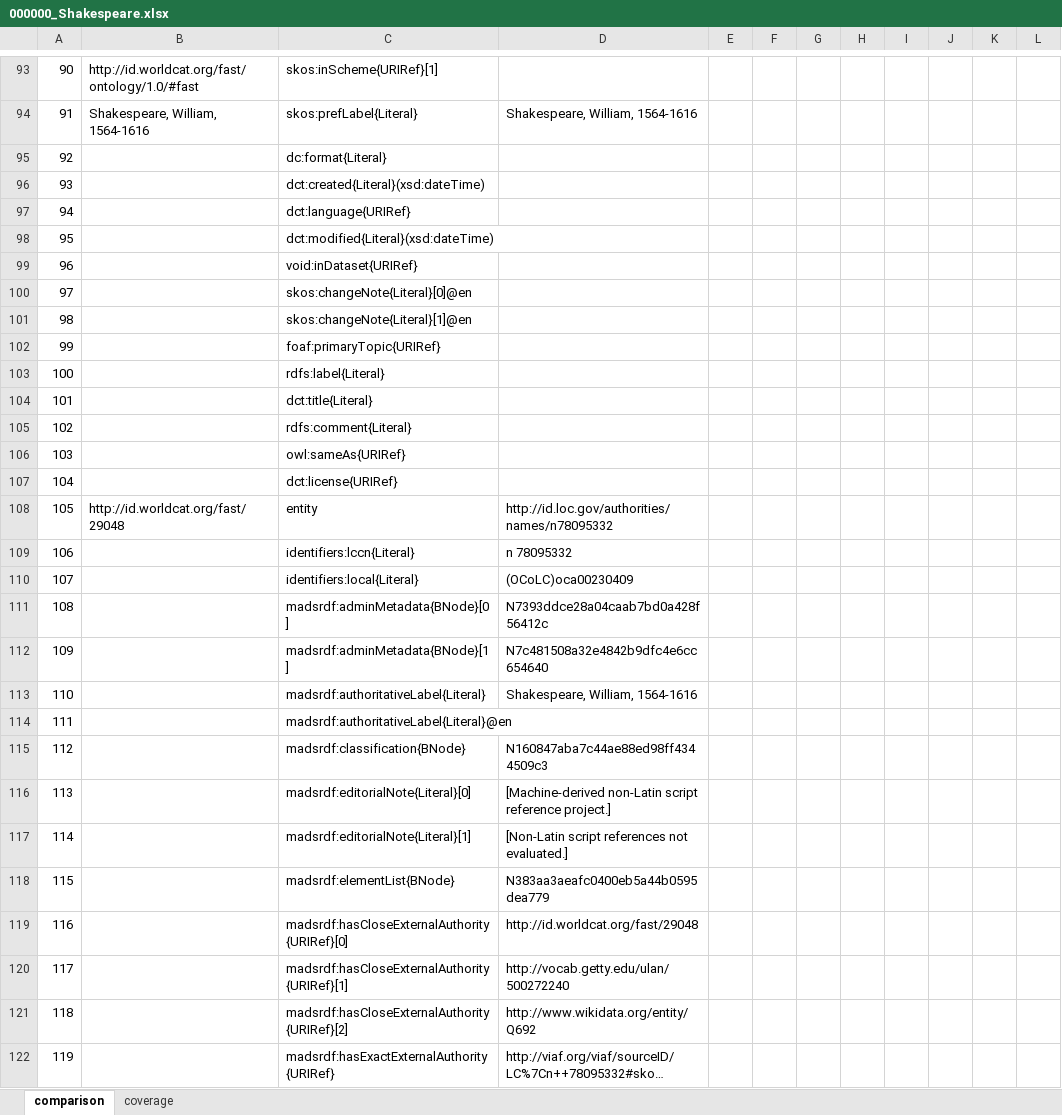
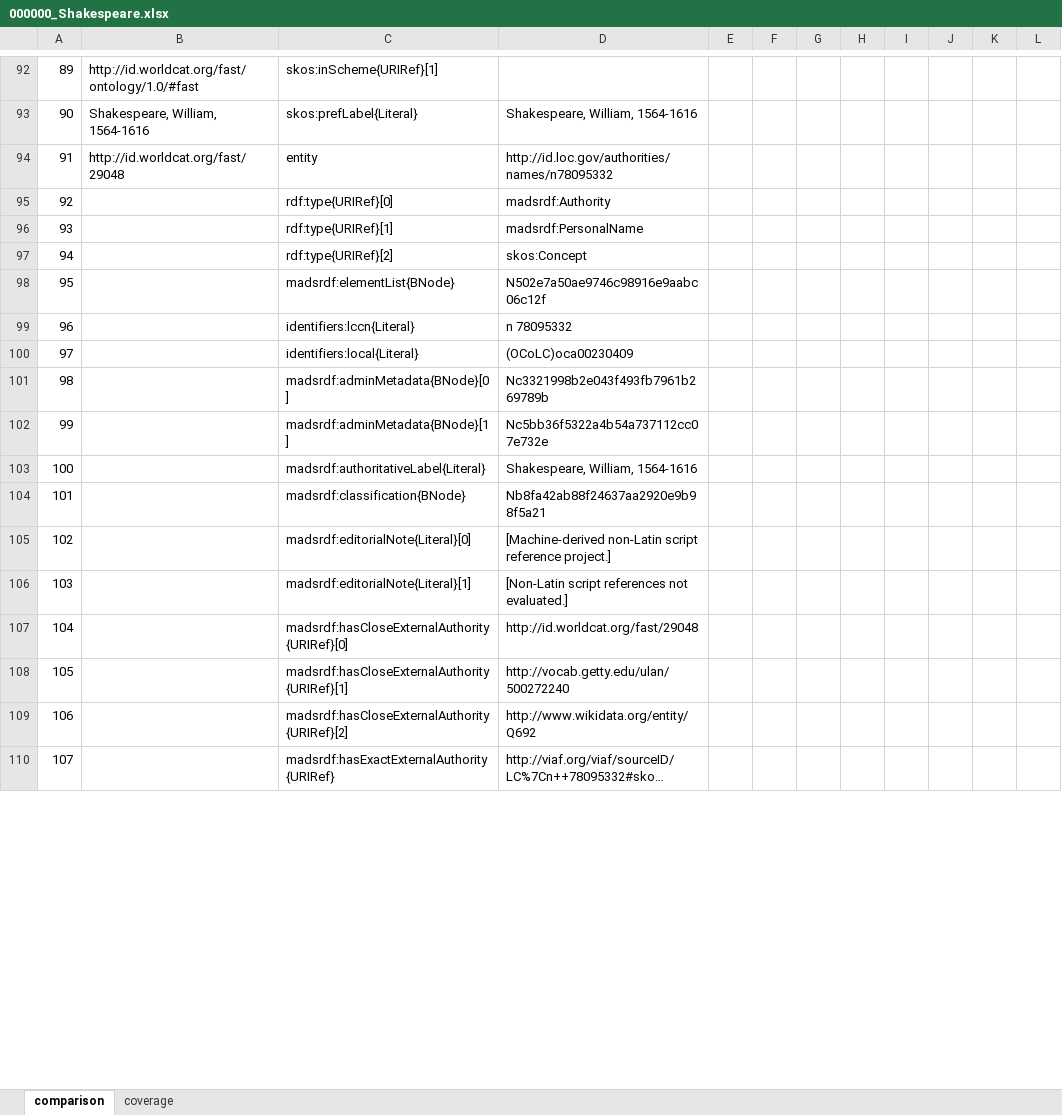
Before and after one commit to GO5IT/LOD_analysis, an Excel workbook: 000000_Shakespeare.xlsx, sheet comparison, drawn as a sheet; only a part is shown, gaps mark what is left out; long unchanged cells end in …; values as stored, in another font and other column widths than the file's, no borders; removed rows and columns are numbered as before the commit, all else as after; the diff covers the shown part only; the diff names each change by its address in the sheet, - before the commit and + after, or states it on an @@ line.

```diff
--- a/000000_Shakespeare.xlsx (sheet comparison)
+++ b/000000_Shakespeare.xlsx (sheet comparison)
@@ column A renumbered from row 50 down @@
-row 95: 92 |  | dc:format{Literal}
-row 96: 93 |  | dct:created{Literal}(xsd:dateTime)
-row 97: 94 |  | dct:language{URIRef}
-row 98: 95 |  | dct:modified{Literal}(xsd:dateTime)
-row 99: 96 |  | void:inDataset{URIRef}
-row 100: 97 |  | skos:changeNote{Literal}[0]@en
-row 101: 98 |  | skos:changeNote{Literal}[1]@en
-row 102: 99 |  | foaf:primaryTopic{URIRef}
-row 103: 100 |  | rdfs:label{Literal}
-row 104: 101 |  | dct:title{Literal}
-row 105: 102 |  | rdfs:comment{Literal}
-row 106: 103 |  | owl:sameAs{URIRef}
-row 107: 104 |  | dct:license{URIRef}
@@ row 247 moved to row 95: 92 @@
@@ row 248 moved to row 96: 93 @@
@@ row 249 moved to row 97: 94 @@
+row 98: 95 |  | madsrdf:elementList{BNode} | N502e7a50ae9746c98916e9aabc06c12f
-D101: N7393ddce28a04caab7bd0a428f56412c
+D101: Nc3321998b2e043f493fb7961b269789b
-D102: N7c481508a32e4842b9dfc4e6cc654640
+D102: Nc5bb36f5322a4b54a737112cc07e732e
-row 114: 111 |  | madsrdf:authoritativeLabel{Literal}@en
-D104: N160847aba7c44ae88ed98ff4344509c3
+D104: Nb8fa42ab88f24637aa2920e9b98f5a21
-row 118: 115 |  | madsrdf:elementList{BNode} | N383aa3aeafc0400eb5a44b0595dea779
```
Also changed, not shown: 239 removed rows and 206 edited cells elsewhere in this sheet, sheet coverage, 3 other files.
